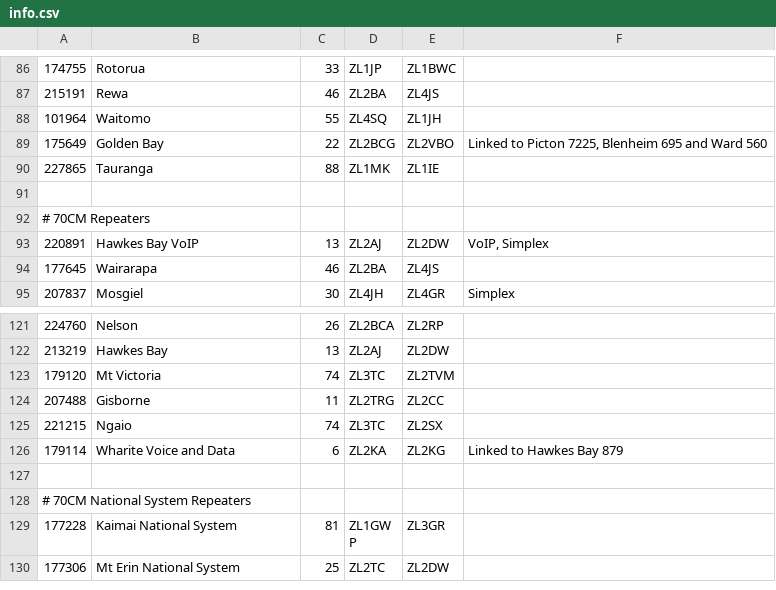
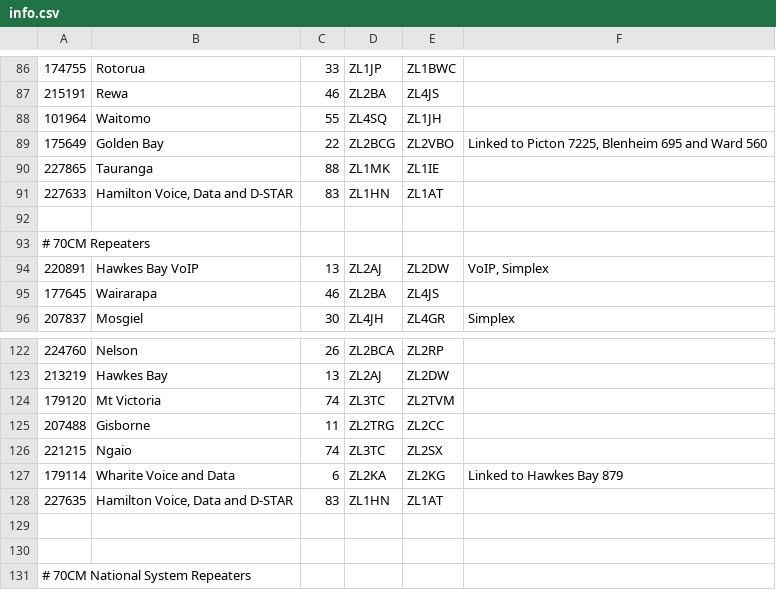
Before and after one commit to anakhanz/nzrepeaters, a CSV file: repeaters/data/info.csv, drawn as a sheet; only a part is shown, gaps mark what is left out; the shorter side is filled out with more unchanged rows; the diff names each change by its address in the sheet, - before the commit and + after, or states it on an @@ line.

Commit message:
Update to info.csv for new hamilton D-Star licences

```diff
--- a/repeaters/data/info.csv
+++ b/repeaters/data/info.csv
+row 91: 227633 | Hamilton Voice, Data and D-STAR | 83 | ZL1HN | ZL1AT
+row 128: 227635 | Hamilton Voice, Data and D-STAR | 83 | ZL1HN | ZL1AT
+row 129: (empty)
```
